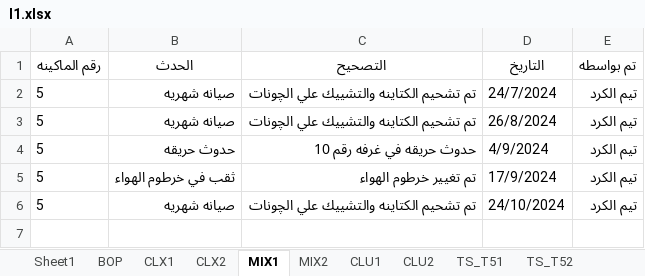
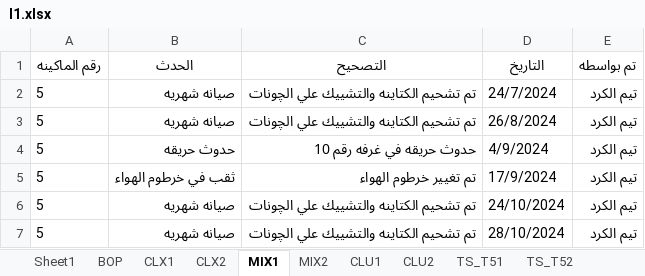
Before and after one commit to mahmedabdallh123/blow-room, an Excel workbook: l1.xlsx, sheet MIX1, drawn as a sheet; values as stored, in another font and other column widths than the file's, no borders; the diff names each change by its address in the sheet, - before the commit and + after, or states it on an @@ line.

Commit message:
إضافة حدث جديد في MIX1 by admin at 2026-03-07 12:36:50

```diff
--- a/l1.xlsx (sheet MIX1)
+++ b/l1.xlsx (sheet MIX1)
+row 7: 5 | صيانه شهريه | تم تشحيم الكتاينه والتشييك علي الچونات | 28/10/2024 | تيم الكرد
```
